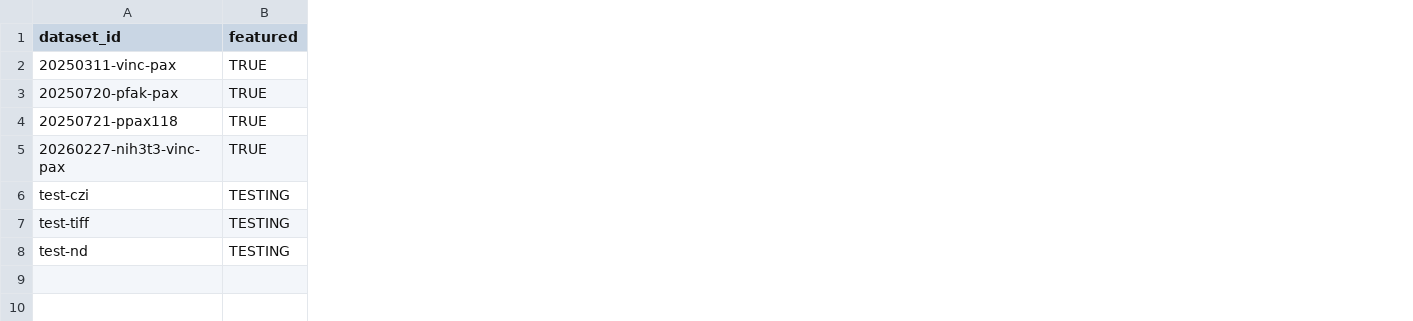
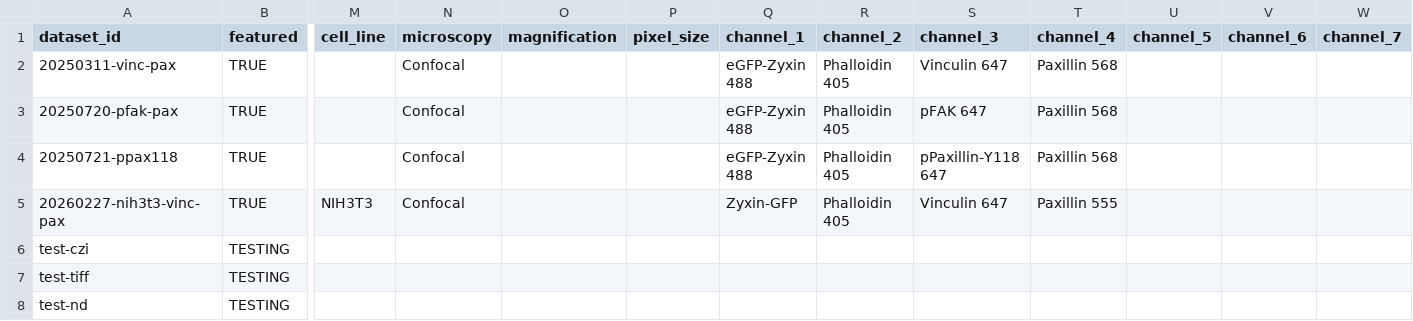
Before and after one commit to Center-for-Living-Systems/biofile-finder, a CSV file: deploy/datasets-meta.csv, drawn as a sheet; only a part is shown, gaps mark what is left out; the diff names each change by its address in the sheet, - before the commit and + after, or states it on an @@ line.

```diff
--- a/deploy/datasets-meta.csv
+++ b/deploy/datasets-meta.csv
+column M (cell_line), row 5: NIH3T3
+column N (microscopy), rows 2-5: all Confocal
+column O (magnification), empty
+column P (pixel_size), empty
+column Q (channel_1), rows 2-5: eGFP-Zyxin 488 | eGFP-Zyxin 488 | eGFP-Zyxin 488 | Zyxin-GFP
+column R (channel_2), rows 2-5: all Phalloidin 405
+column S (channel_3), rows 2-5: Vinculin 647 | pFAK 647 | pPaxillin-Y118 647 | Vinculin 647
+column T (channel_4), rows 2-5: Paxillin 568 | Paxillin 568 | Paxillin 568 | Paxillin 555
+column U (channel_5), empty
+column V (channel_6), empty
+column W (channel_7), empty
```
